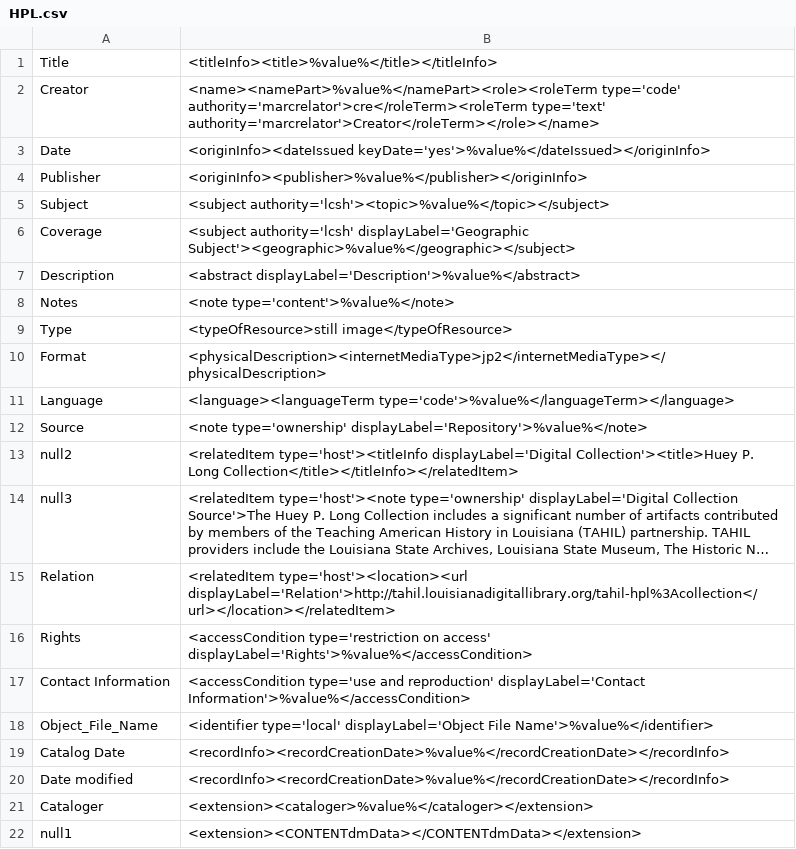
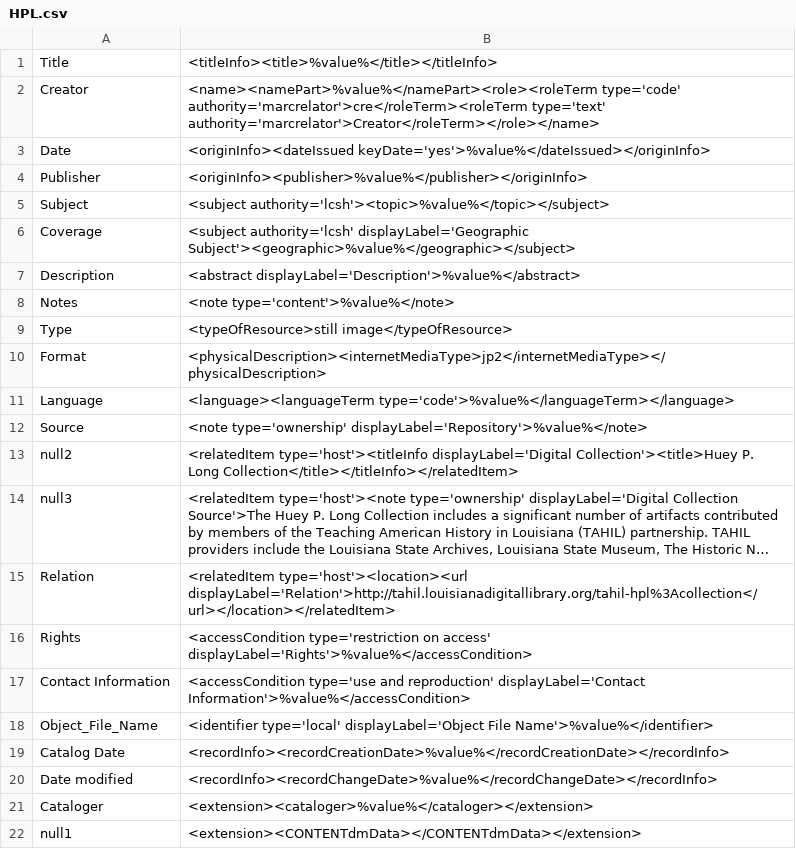
Before and after one commit to lsulibraries/cDM_to_mods, a CSV file: mappings_files/HPL.csv, drawn as a sheet; long unchanged cells end in ….

Commit message:
correct recordChangeDate in HPL mapping file

```diff
--- a/mappings_files/HPL.csv
+++ b/mappings_files/HPL.csv
@@ -19,3 +19,3 @@ Object_File_Name,"<identifier type='local' displayLabel='Object File Name'>%valu
 Catalog Date,"<recordInfo><recordCreationDate>%value%</recordCreationDate></recordInfo>"
-Date modified,"<recordInfo><recordCreationDate>%value%</recordCreationDate></recordInfo>"
+Date modified,"<recordInfo><recordChangeDate>%value%</recordChangeDate></recordInfo>"
 Cataloger,"<extension><cataloger>%value%</cataloger></extension>"
```
